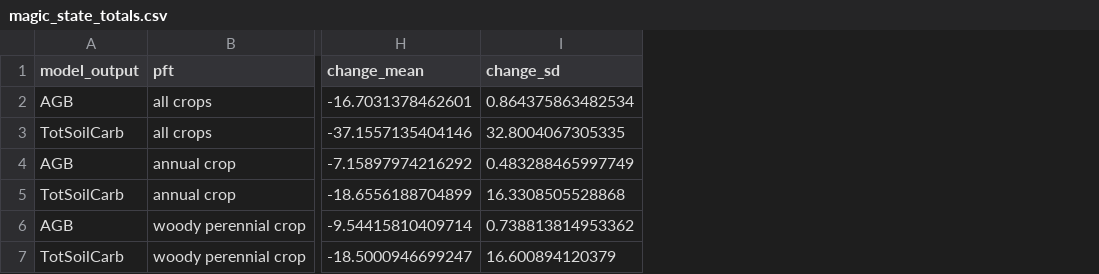
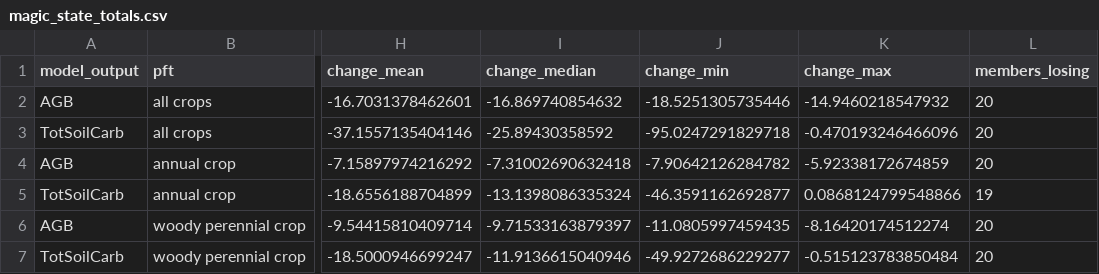
Before and after one commit to ccmmf/calibration, a CSV file: reports/generated/inventory/magic_state_totals.csv, drawn as a sheet; only a part is shown, gaps mark what is left out; removed rows and columns are numbered as before the commit, all else as after; the diff names each change by its address in the sheet, - before the commit and + after, or states it on an @@ line.

```diff
--- a/reports/generated/inventory/magic_state_totals.csv
+++ b/reports/generated/inventory/magic_state_totals.csv
-column I (change_sd), rows 2-7: 0.864375863482534 | 32.8004067305335 | 0.483288465997749 | 16.3308505528868 | 0.738813814953362 | 16.600894120379
+column I (change_median), rows 2-7: -16.869740854632 | -25.89430358592 | -7.31002690632418 | -13.1398086335324 | -9.71533163879397 | -11.9136615040946
+column J (change_min), rows 2-7: -18.5251305735446 | -95.0247291829718 | -7.90642126284782 | -46.3591162692877 | -11.0805997459435 | -49.9272686229277
+column K (change_max), rows 2-7: -14.9460218547932 | -0.470193246466096 | -5.92338172674859 | 0.0868124799548866 | -8.16420174512274 | -0.515123783850484
+column L (members_losing), rows 2-7: 20 | 20 | 20 | 19 | 20 | 20
```
Also changed, not shown: reports/data/inventory/carb_2025_perennial_biomass_area.csv, 10 other files.
